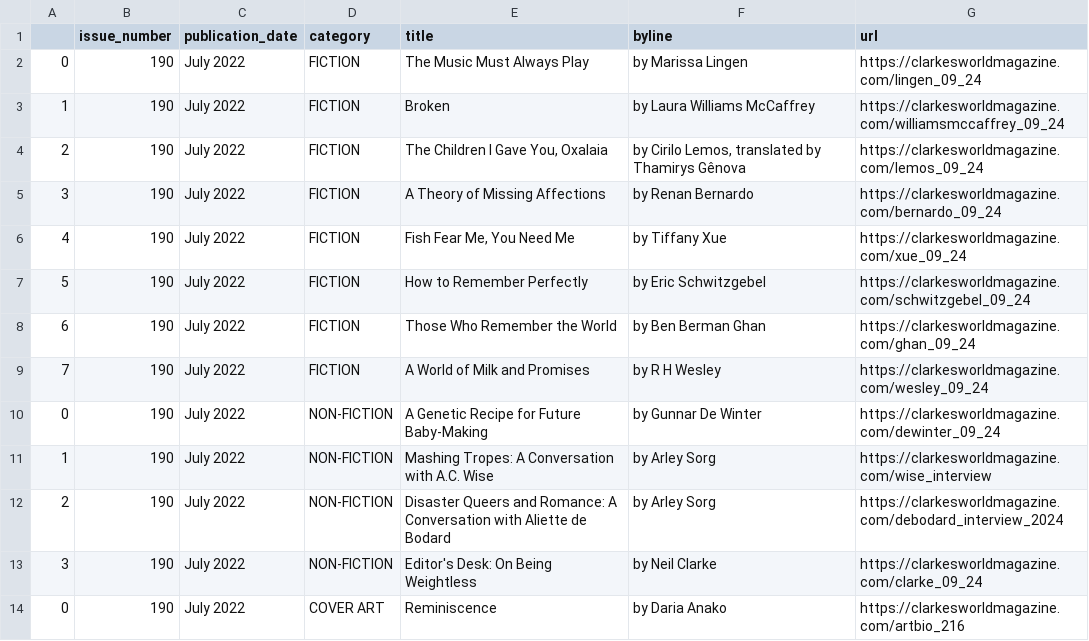
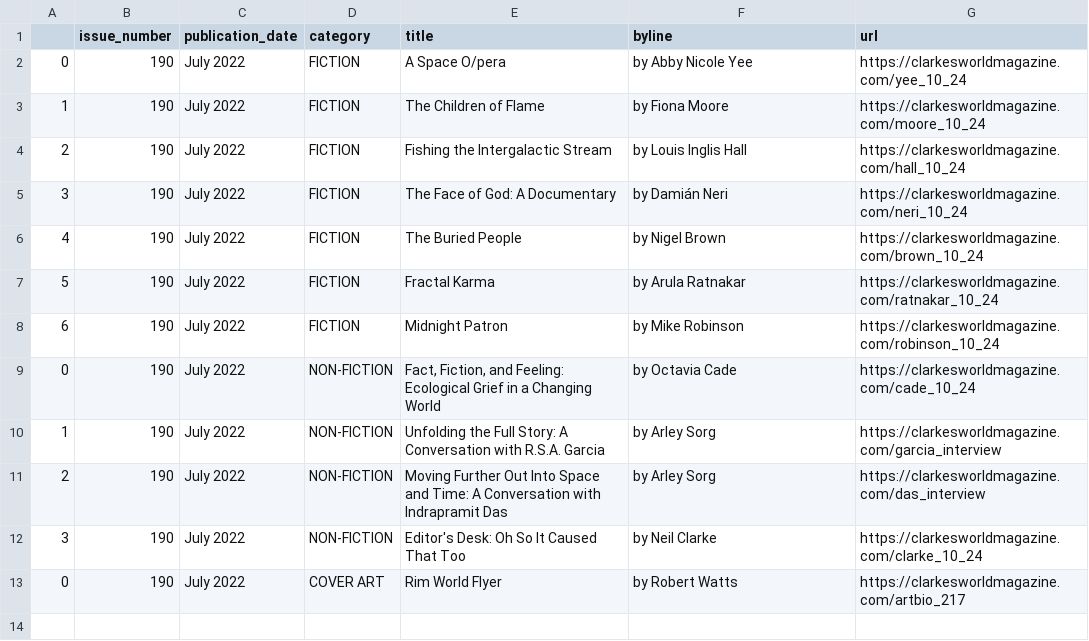
Before and after one commit to luyi-eve/autoscraper-clarkesworld-mag, a CSV file: clarkesworld.csv, drawn as a sheet.

```diff
--- a/clarkesworld.csv
+++ b/clarkesworld.csv
@@ -1,14 +1,13 @@
 ,issue_number,publication_date,category,title,byline,url
-0,190,July 2022,FICTION,The Music Must Always Play,by Marissa Lingen,https://clarkesworldmagazine.com/lingen_09_24
-1,190,July 2022,FICTION,Broken,by Laura Williams McCaffrey,https://clarkesworldmagazine.com/williamsmccaffrey_09_24
-2,190,July 2022,FICTION,"The Children I Gave You, Oxalaia","by Cirilo Lemos, translated by Thamirys Gênova",https://clarkesworldmagazine.com/lemos_09_24
-3,190,July 2022,FICTION,A Theory of Missing Affections,by Renan Bernardo,https://clarkesworldmagazine.com/bernardo_09_24
-4,190,July 2022,FICTION,"Fish Fear Me, You Need Me",by Tiffany Xue,https://clarkesworldmagazine.com/xue_09_24
-5,190,July 2022,FICTION,How to Remember Perfectly,by Eric Schwitzgebel,https://clarkesworldmagazine.com/schwitzgebel_09_24
-6,190,July 2022,FICTION,Those Who Remember the World,by Ben Berman Ghan,https://clarkesworldmagazine.com/ghan_09_24
-7,190,July 2022,FICTION,A World of Milk and Promises,by R H Wesley,https://clarkesworldmagazine.com/wesley_09_24
-0,190,July 2022,NON-FICTION,A Genetic Recipe for Future Baby-Making,by Gunnar De Winter,https://clarkesworldmagazine.com/dewinter_09_24
-1,190,July 2022,NON-FICTION,Mashing Tropes: A Conversation with A.C. Wise,by Arley Sorg,https://clarkesworldmagazine.com/wise_interview
-2,190,July 2022,NON-FICTION,Disaster Queers and Romance: A Conversation with Aliette de Bodard,by Arley Sorg,https://clarkesworldmagazine.com/debodard_interview_2024
-3,190,July 2022,NON-FICTION,Editor's Desk: On Being Weightless,by Neil Clarke,https://clarkesworldmagazine.com/clarke_09_24
-0,190,July 2022,COVER ART,Reminiscence,by Daria Anako,https://clarkesworldmagazine.com/artbio_216
+0,190,July 2022,FICTION,A Space O/pera,by Abby Nicole Yee,https://clarkesworldmagazine.com/yee_10_24
+1,190,July 2022,FICTION,The Children of Flame,by Fiona Moore,https://clarkesworldmagazine.com/moore_10_24
+2,190,July 2022,FICTION,Fishing the Intergalactic Stream,by Louis Inglis Hall,https://clarkesworldmagazine.com/hall_10_24
+3,190,July 2022,FICTION,The Face of God: A Documentary,by Damián Neri,https://clarkesworldmagazine.com/neri_10_24
+4,190,July 2022,FICTION,The Buried People,by Nigel Brown,https://clarkesworldmagazine.com/brown_10_24
+5,190,July 2022,FICTION,Fractal Karma,by Arula Ratnakar,https://clarkesworldmagazine.com/ratnakar_10_24
+6,190,July 2022,FICTION,Midnight Patron,by Mike Robinson,https://clarkesworldmagazine.com/robinson_10_24
+0,190,July 2022,NON-FICTION,"Fact, Fiction, and Feeling: Ecological Grief in a Changing World",by Octavia Cade,https://clarkesworldmagazine.com/cade_10_24
+1,190,July 2022,NON-FICTION,Unfolding the Full Story: A Conversation with R.S.A. Garcia,by Arley Sorg,https://clarkesworldmagazine.com/garcia_interview
+2,190,July 2022,NON-FICTION,Moving Further Out Into Space and Time: A Conversation with Indrapramit Das,by Arley Sorg,https://clarkesworldmagazine.com/das_interview
+3,190,July 2022,NON-FICTION,Editor's Desk: Oh So It Caused That Too,by Neil Clarke,https://clarkesworldmagazine.com/clarke_10_24
+0,190,July 2022,COVER ART,Rim World Flyer,by Robert Watts,https://clarkesworldmagazine.com/artbio_217
```
